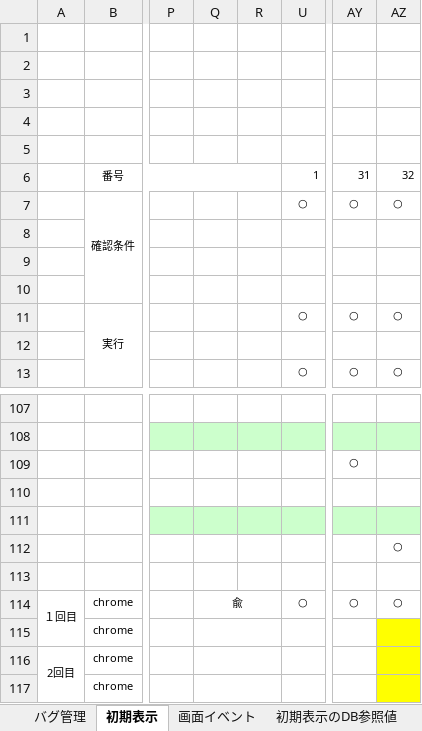
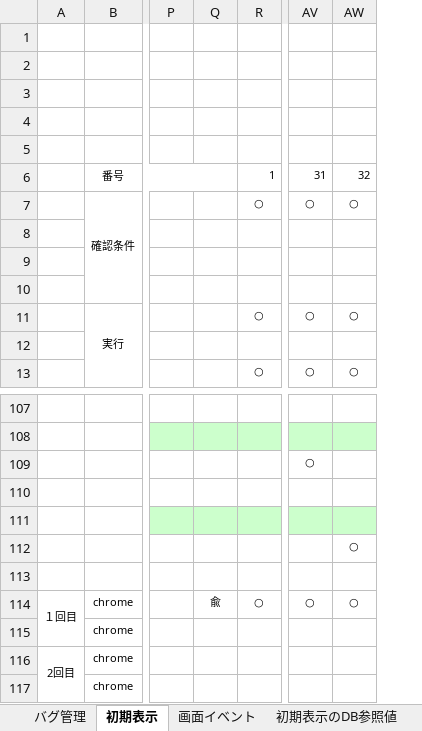
Before and after one commit to ALiberInc/project-material, an Excel workbook: accSystem/単体テスト/項目書/単体テスト項目書_会社基本情報設定画面.xlsx, sheet 初期表示, drawn as a sheet; only a part is shown, gaps mark what is left out; values as stored, in another font and other column widths than the file's, no borders; charts and pictures not drawn; removed rows and columns are numbered as before the commit, all else as after; the diff names each change by its address in the sheet, - before the commit and + after, or states it on an @@ line.

Commit message:
単体テスト項目書_会社基本情報設定画面を修正

```diff
--- a/accSystem/単体テスト/項目書/単体テスト項目書_会社基本情報設定画面.xlsx (sheet 初期表示)
+++ b/accSystem/単体テスト/項目書/単体テスト項目書_会社基本情報設定画面.xlsx (sheet 初期表示)
-column R, empty
-Q114:R114 merged
-Q115:R115 merged
-AW115:AW117 fill: #FFFF00
+AW115:AW117 fill: none
-Q116:R116 merged
-Q117:R117 merged
```
Also changed, not shown: sheet 画面イベント, hidden cells, charts or pictures.
